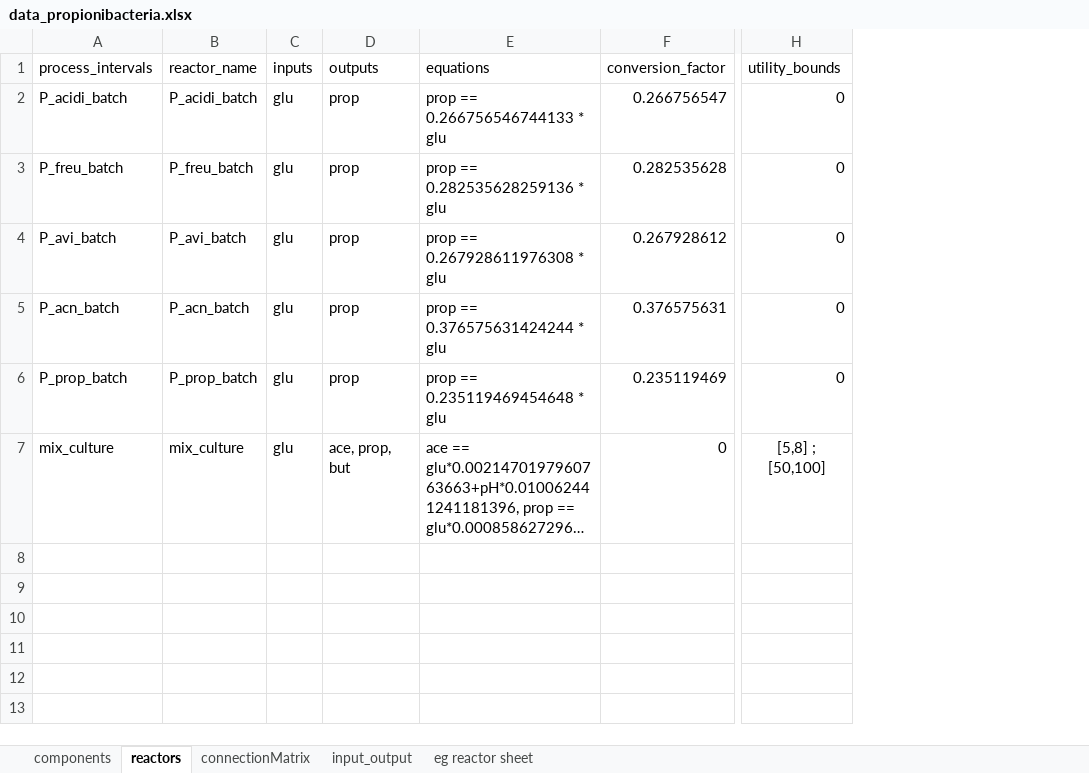
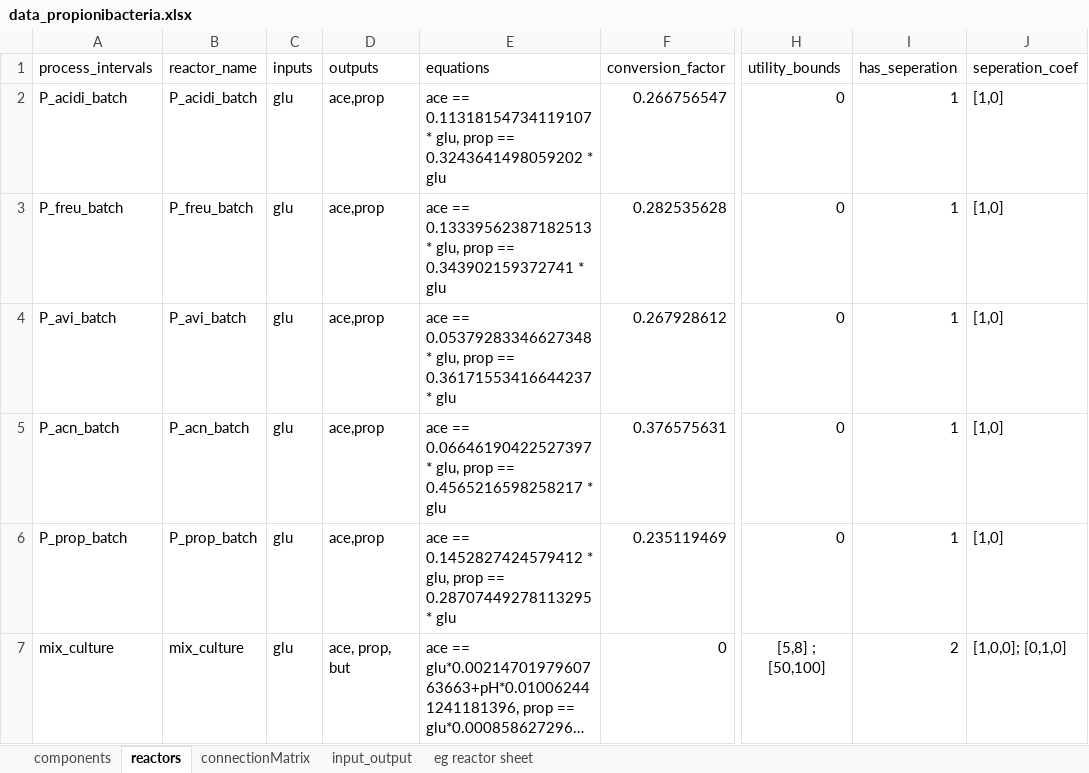
Before and after one commit to llvdrhau/Alquimia_Biorefinery_design_and_optimisation, an Excel workbook: excel files/data_propionibacteria.xlsx, sheet reactors, drawn as a sheet; only a part is shown, gaps mark what is left out; long unchanged cells end in …; values as stored, in another font and other column widths than the file's, no borders; conditional formats not drawn; the diff names each change by its address in the sheet, - before the commit and + after, or states it on an @@ line.

```diff
--- a/excel files/data_propionibacteria.xlsx (sheet reactors)
+++ b/excel files/data_propionibacteria.xlsx (sheet reactors)
+column I (has_seperation), rows 2-7: 1 | 1 | 1 | 1 | 1 | 2
+column J (seperation_coef), rows 2-7: [1,0] | [1,0] | [1,0] | [1,0] | [1,0] | [1,0,0]; [0,1,0]
-D2:D6 (outputs): prop
+D2:D6 (outputs): ace,prop
-E2 (equations): prop == 0.266756546744133 * glu
+E2 (equations): ace == 0.11318154734119107 * glu, prop == 0.3243641498059202 * glu
-E3 (equations): prop == 0.282535628259136 * glu
+E3 (equations): ace == 0.13339562387182513 * glu, prop == 0.343902159372741 * glu
-E4 (equations): prop == 0.267928611976308 * glu
+E4 (equations): ace == 0.05379283346627348 * glu, prop == 0.36171553416644237 * glu
-E5 (equations): prop == 0.376575631424244 * glu
+E5 (equations): ace == 0.06646190422527397 * glu, prop == 0.4565216598258217 * glu
-E6 (equations): prop == 0.235119469454648 * glu
+E6 (equations): ace == 0.1452827424579412 * glu, prop == 0.28707449278113295 * glu
```
Also changed, not shown: sheet connectionMatrix, charts or pictures, 5 other files.
